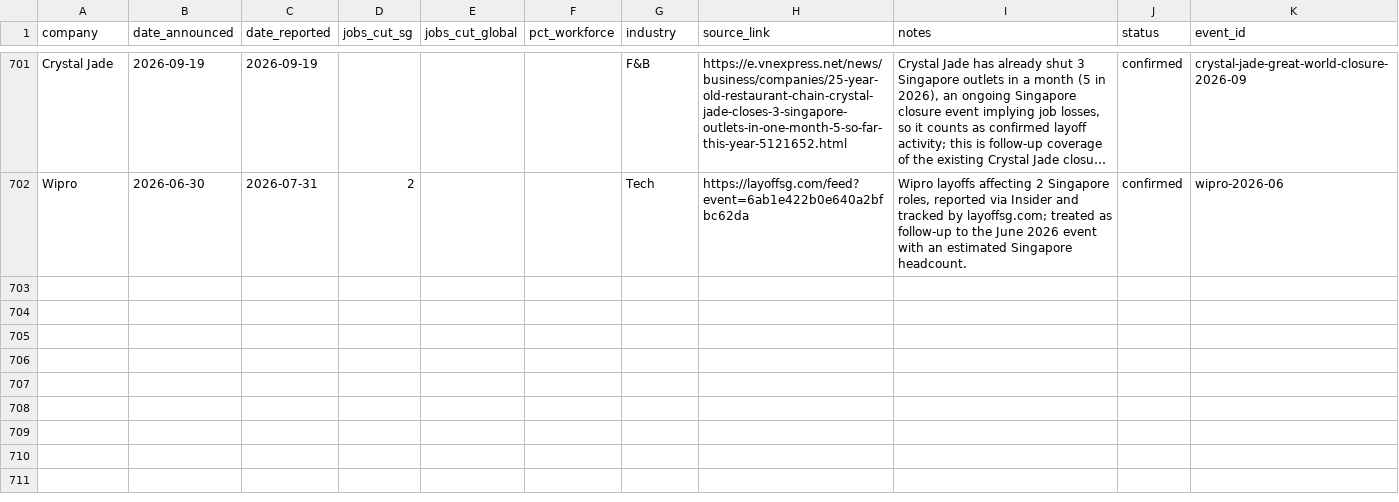
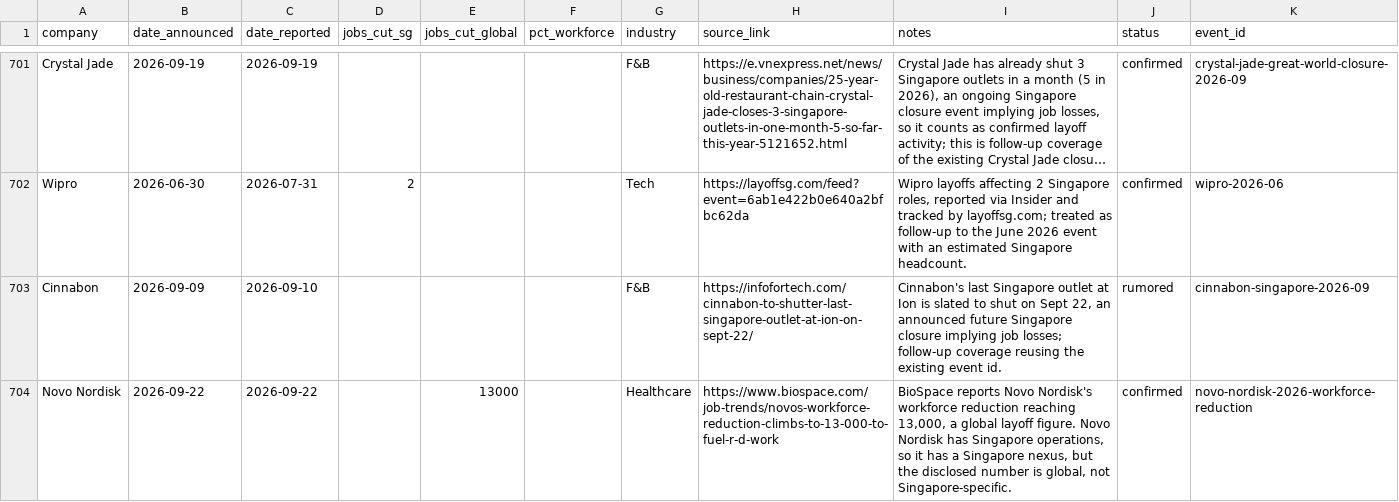
Before and after one commit to luarss/sg-layoffz, a CSV file: data/layoffs.csv, drawn as a sheet; only a part is shown, gaps mark what is left out; long unchanged cells end in …; the diff names each change by its address in the sheet, - before the commit and + after, or states it on an @@ line.

```diff
--- a/data/layoffs.csv
+++ b/data/layoffs.csv
+row 703: Cinnabon | 2026-09-09 | 2026-09-10 |  |  |  | F&B | https://infofortech.com/cinnabon-to-shutter-last-singapore-outlet-at-ion-on-sept-22/ | Cinnabon's last Singapore outlet at Ion is slated to shut on Sept 22, an announced future Singapore closure implying job losses; follow-up coverage reusing the existing event id. | rumored | cinnabon-singapore-2026-09
+row 704: Novo Nordisk | 2026-09-22 | 2026-09-22 |  | 13000 |  | Healthcare | https://www.biospace.com/job-trends/novos-workforce-reduction-climbs-to-13-000-to-fuel-r-d-work | BioSpace reports Novo Nordisk's workforce reduction reaching 13,000, a global layoff figure. Novo Nordisk has Singapore operations, so it has a Singapore nexus, but the disclosed number is global, not Singapore-specific. | confirmed | novo-nordisk-2026-workforce-reduction
```
Also changed, not shown: data/review-queue.csv, 3 other files.
